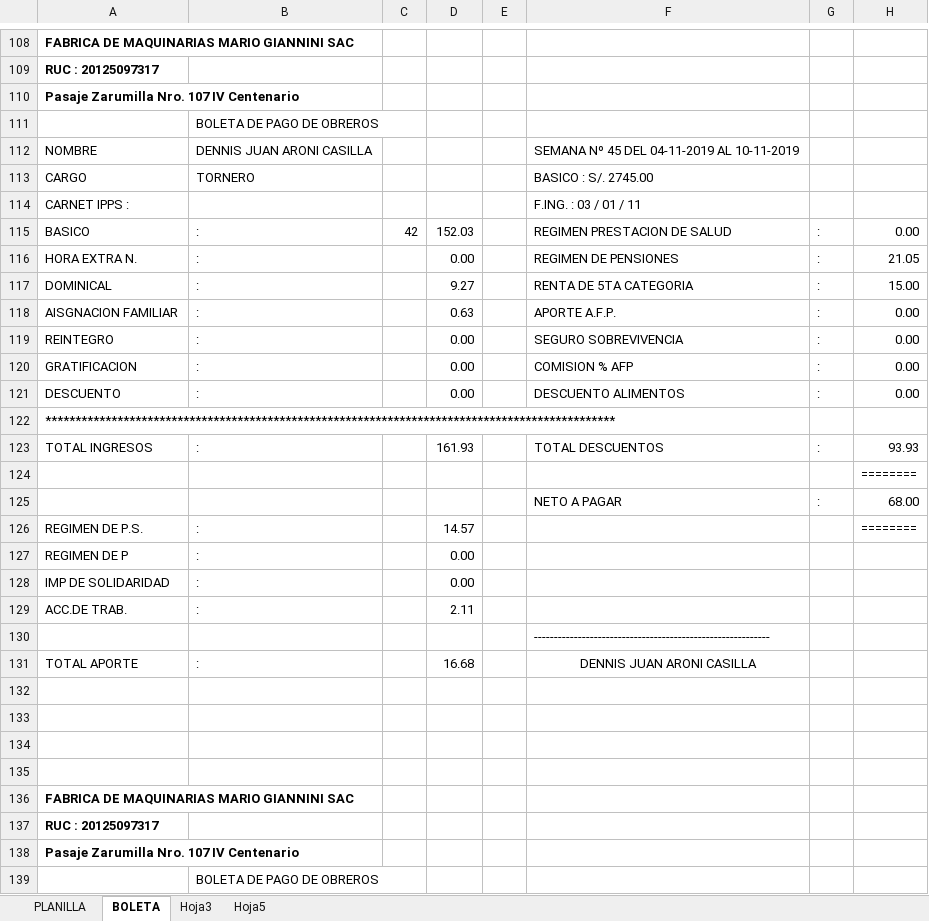
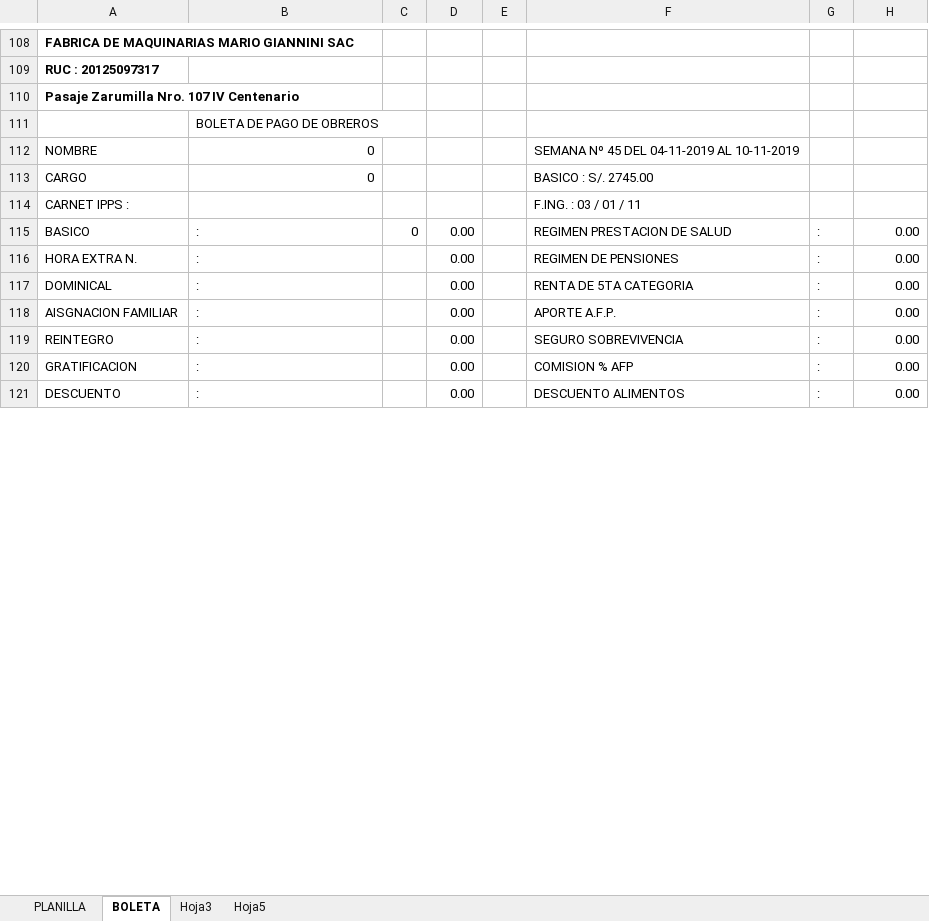
Before and after one commit to jefelon/ASISTENCIA, an Excel workbook: BioMetrixCore/bin/Debug/planilla-trabajador.xlsx, sheet BOLETA, drawn as a sheet; only a part is shown, gaps mark what is left out; values as stored, in another font and other column widths than the file's, no borders; charts and pictures not drawn; removed rows and columns are numbered as before the commit, all else as after; the diff covers the shown part only; the diff names each change by its address in the sheet, - before the commit and + after, or states it on an @@ line.

```diff
--- a/BioMetrixCore/bin/Debug/planilla-trabajador.xlsx (sheet BOLETA)
+++ b/BioMetrixCore/bin/Debug/planilla-trabajador.xlsx (sheet BOLETA)
-B112: DENNIS JUAN ARONI CASILLA
+B112: 0
-B113: TORNERO
+B113: 0
-C115: 42
+C115: 0
-D115: 152.03
+D115: 0.00
-H116: 21.05
+H116: 0.00
-D117: 9.27
+D117: 0.00
-H117: 15.00
+H117: 0.00
-D118: 0.63
+D118: 0.00
@@ row 122 moved to row 150: ****************************************… @@
-row 123: TOTAL INGRESOS | : |  | 161.93 |  | TOTAL DESCUENTOS | : | 93.93
@@ row 124 moved to row 152: ======== @@
-row 125:  |  |  |  |  | NETO A PAGAR | : | 68.00
-row 126: REGIMEN DE P.S. | : |  | 14.57 |  |  |  | ========
@@ row 127 moved to row 155: REGIMEN DE P @@
@@ row 128 moved to row 156: IMP DE SOLIDARIDAD @@
-row 129: ACC.DE TRAB. | : |  | 2.11
@@ row 130 moved to row 158: ----------------------------------------… @@
-row 131: TOTAL APORTE | : |  | 16.68 |  | DENNIS JUAN ARONI CASILLA
-row 132: (empty)
-row 133: (empty)
-row 134: (empty)
-row 135: (empty)
```
Also changed, not shown: 92 added rows, 83 removed rows, 86 moved rows, 3 edited cells and cell formats elsewhere in this sheet, sheet PLANILLA, sheet Hoja3, formulas that keep their value, BioMetrixCore/bin/Debug/planilla-empleado.xlsx, 33 other files.
